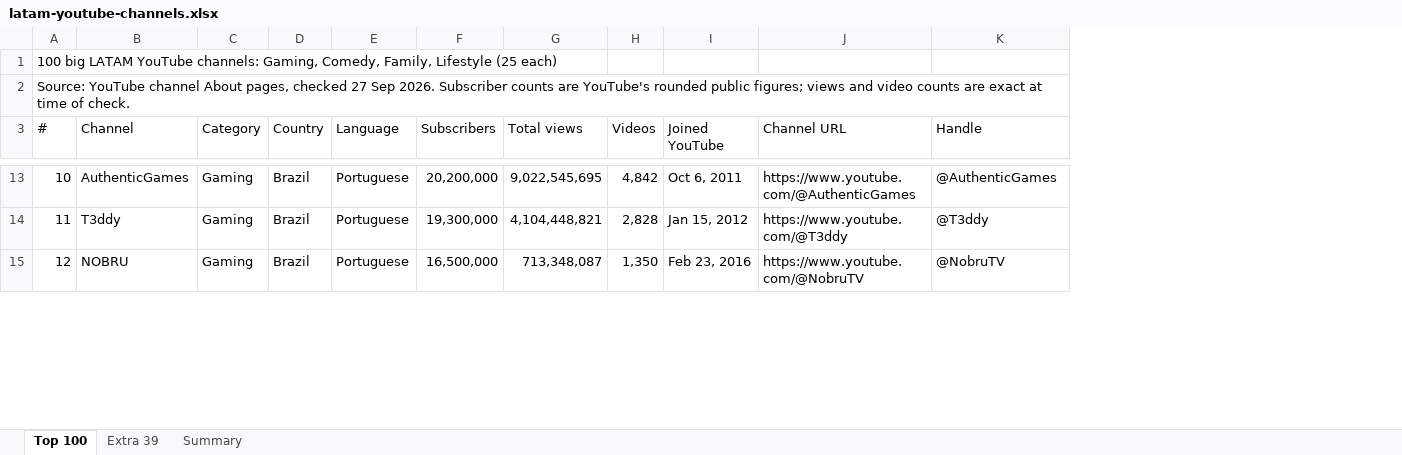
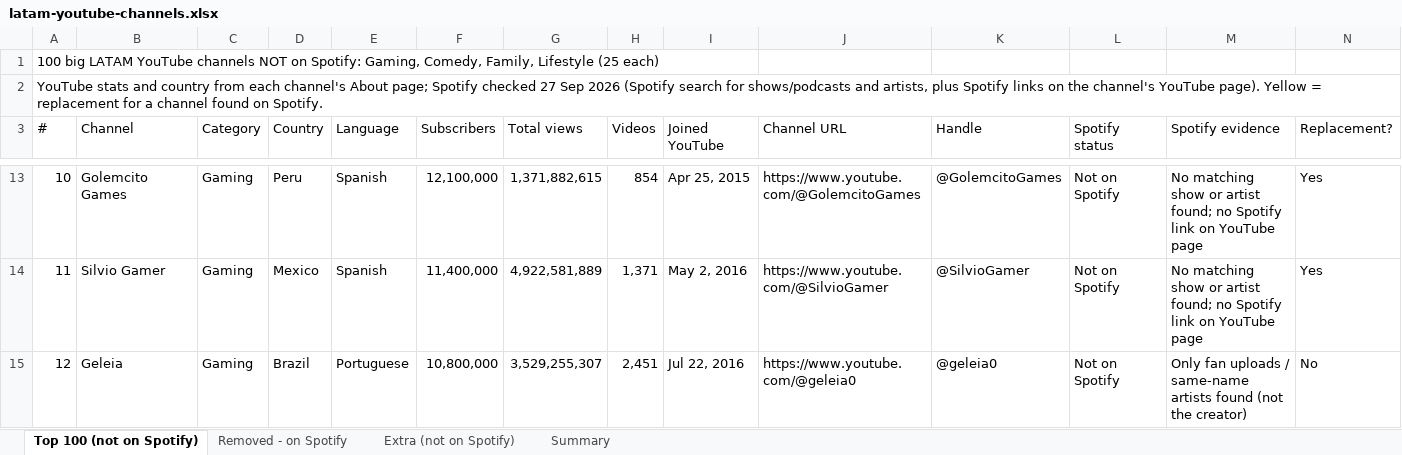
Before and after one commit to lite54920/k, an Excel workbook: research/latam-youtube-channels.xlsx, sheet Top 100 (not on Spotify), drawn as a sheet; only a part is shown, gaps mark what is left out; values as stored, in another font and other column widths than the file's, no cell formats; the diff covers the shown part only; the diff names each change by its address in the sheet, - before the commit and + after, or states it on an @@ line.

```diff
--- a/research/latam-youtube-channels.xlsx (sheet Top 100 (not on Spotify))
+++ b/research/latam-youtube-channels.xlsx (sheet Top 100 (not on Spotify))
-sheet tab: Top 100
+sheet tab: Top 100 (not on Spotify)
-sheet tab: Extra 39
+sheet tab: Removed - on Spotify
+sheet tab: Extra (not on Spotify)
+column L (Spotify status), rows 13-15: all Not on Spotify
+column M (Spotify evidence), rows 13-15: No matching show or artist found; no Spotify link on YouTube page | No matching show or artist found; no Spotify link on YouTube page | Only fan uploads / same-name artists found (not the creator)
+column N (Replacement?), rows 13-15: Yes | Yes | No
-A1 (#): …LATAM YouTube channels: Gaming, Comedy,…
+A1 (#): …LATAM YouTube channels NOT on Spotify: Gaming, Comedy,…
-A2 (#): Source: YouTube channel About pages, checked 27 Sep 2026. Subscriber counts are YouTube's rounded public figures; views and video counts are exact at time of check.
+A2 (#): YouTube stats and country from each channel's About page; Spotify checked 27 Sep 2026 (Spotify search for shows/podcasts and artists, plus Spotify links on the channel's YouTube page). Yellow = replacement for a channel found on Spotify.
-B13 (Channel): AuthenticGames
+B13 (Channel): Golemcito Games
-D13 (Country): Brazil
+D13 (Country): Peru
-E13:E14 (Language): Portuguese
+E13:E14 (Language): Spanish
-F13 (Subscribers): 20,200,000
+F13 (Subscribers): 12,100,000
-G13 (Total views): 9,022,545,695
+G13 (Total views): 1,371,882,615
-H13 (Videos): 4,842
+H13 (Videos): 854
-I13 (Joined YouTube): Oct 6, 2011
+I13 (Joined YouTube): Apr 25, 2015
-J13 (Channel URL): https://www.youtube.com/@AuthenticGames
+J13 (Channel URL): https://www.youtube.com/@GolemcitoGames
-K13 (Handle): @AuthenticGames
+K13 (Handle): @GolemcitoGames
-B14 (Channel): T3ddy
+B14 (Channel): Silvio Gamer
-D14 (Country): Brazil
+D14 (Country): Mexico
-F14 (Subscribers): 19,300,000
+F14 (Subscribers): 11,400,000
-G14 (Total views): 4,104,448,821
+G14 (Total views): 4,922,581,889
-H14 (Videos): 2,828
+H14 (Videos): 1,371
-I14 (Joined YouTube): Jan 15, 2012
+I14 (Joined YouTube): May 2, 2016
-J14 (Channel URL): https://www.youtube.com/@T3ddy
+J14 (Channel URL): https://www.youtube.com/@SilvioGamer
-K14 (Handle): @T3ddy
+K14 (Handle): @SilvioGamer
-B15 (Channel): NOBRU
+B15 (Channel): Geleia
-F15 (Subscribers): 16,500,000
+F15 (Subscribers): 10,800,000
-G15 (Total views): 713,348,087
+G15 (Total views): 3,529,255,307
-H15 (Videos): 1,350
+H15 (Videos): 2,451
-I15 (Joined YouTube): Feb 23, 2016
+I15 (Joined YouTube): Jul 22, 2016
-J15 (Channel URL): https://www.youtube.com/@NobruTV
+J15 (Channel URL): https://www.youtube.com/@geleia0
-K15 (Handle): @NobruTV
+K15 (Handle): @geleia0
```
Also changed, not shown: 735 edited cells elsewhere in this sheet, sheet Removed - on Spotify, sheet Summary, cell formats.
